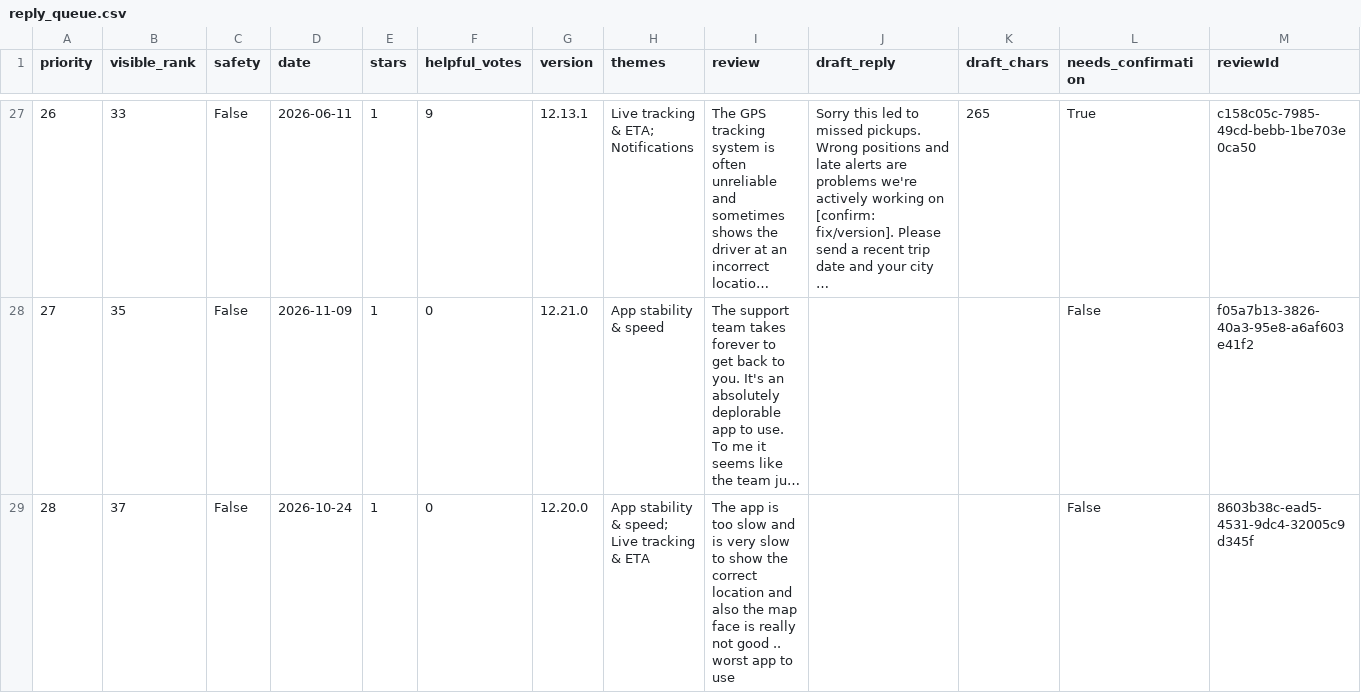
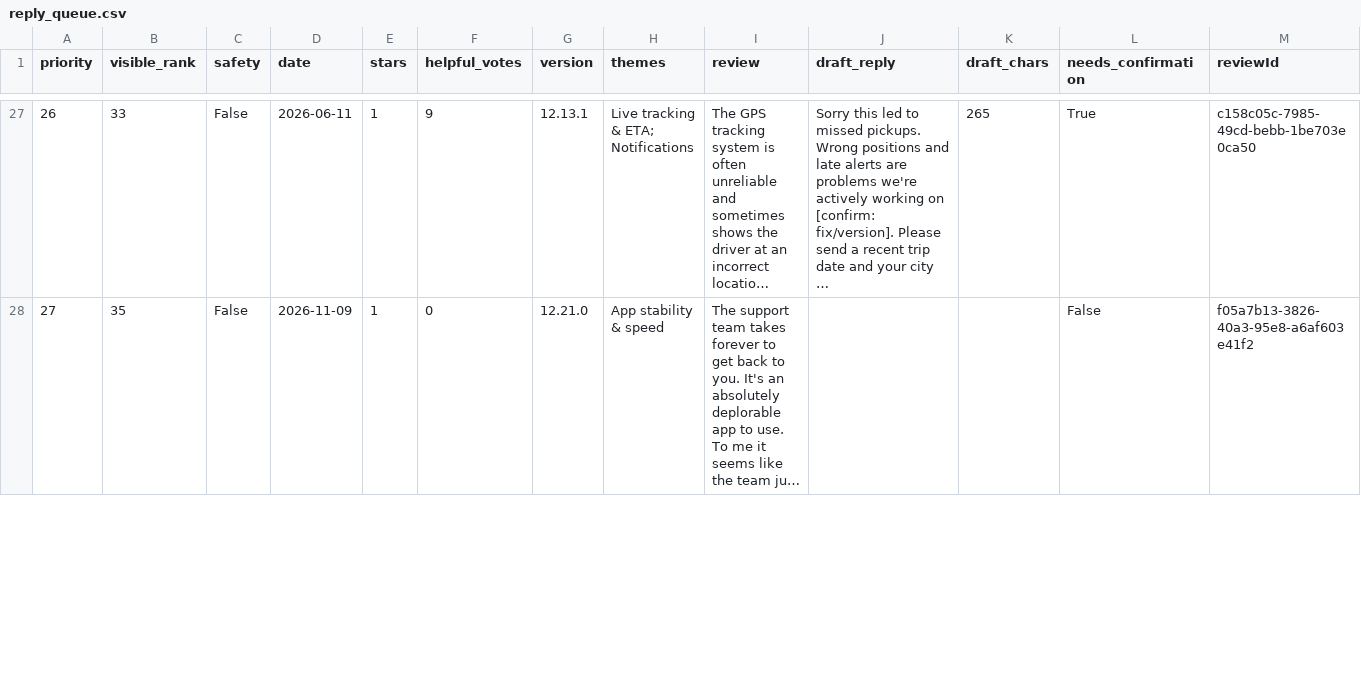
Before and after one commit to Abhijit-Kumar-GitHub/FDE-Case-Study--MoveInSync, a CSV file: docs/reply_queue.csv, drawn as a sheet; only a part is shown, gaps mark what is left out; long unchanged cells end in …; removed rows and columns are numbered as before the commit, all else as after; the diff covers the shown part only; the diff names each change by its address in the sheet, - before the commit and + after, or states it on an @@ line.

```diff
--- a/docs/reply_queue.csv
+++ b/docs/reply_queue.csv
-row 29: 28 | 37 | False | 2026-10-24 | 1 | 0 | 12.20.0 | App stability & speed; Live tracking & ETA | The app is too slow and is very slow to show the correct location and also the map face is really not good .. worst app to use |  |  | False | 8603b38c-ead5-4531-9dc4-32005c9d345f
```
Also changed, not shown: 1 added row, 1 edited cell and row numbers in column A elsewhere in this file, data/raw/com.app.newt.employee.csv, data/raw/com.moveinsync.ets__most_relevant.csv, 8 other files.
